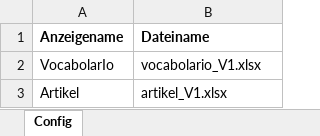
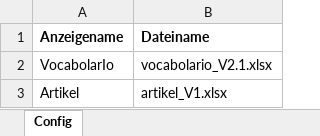
Before and after one commit to CB-OS1/vocabolario_test, an Excel workbook: config.xlsx, sheet Config, drawn as a sheet; values as stored, in another font and other column widths than the file's, no borders; the diff names each change by its address in the sheet, - before the commit and + after, or states it on an @@ line.

```diff
--- a/config.xlsx (sheet Config)
+++ b/config.xlsx (sheet Config)
-B2 (Dateiname): vocabolario_V1.xlsx
+B2 (Dateiname): vocabolario_V2.1.xlsx
```
Also changed, not shown: 2 other files.
